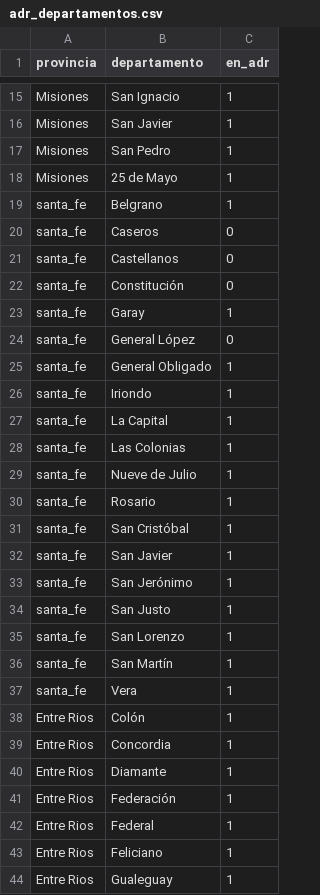
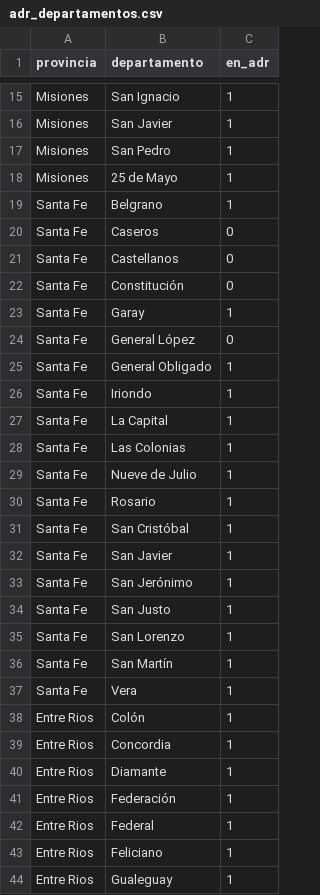
Before and after one commit to matiasagronorte/mapa-departamentos, a CSV file: src/assets/adr_departamentos.csv, drawn as a sheet; only a part is shown, gaps mark what is left out.

```diff
--- a/src/assets/adr_departamentos.csv
+++ b/src/assets/adr_departamentos.csv
@@ -18,21 +18,21 @@ Misiones,San Pedro,1
 Misiones,25 de Mayo,1
-santa_fe,Belgrano,1
-santa_fe,Caseros,0
-santa_fe,Castellanos,0
-santa_fe,Constitución,0
-santa_fe,Garay,1
-santa_fe,General López,0
-santa_fe,General Obligado,1
-santa_fe,Iriondo,1
-santa_fe,La Capital,1
-santa_fe,Las Colonias,1
-santa_fe,Nueve de Julio,1
-santa_fe,Rosario,1
-santa_fe,San Cristóbal,1
-santa_fe,San Javier,1
-santa_fe,San Jerónimo,1
-santa_fe,San Justo,1
-santa_fe,San Lorenzo,1
-santa_fe,San Martín,1
-santa_fe,Vera,1
+Santa Fe,Belgrano,1
+Santa Fe,Caseros,0
+Santa Fe,Castellanos,0
+Santa Fe,Constitución,0
+Santa Fe,Garay,1
+Santa Fe,General López,0
+Santa Fe,General Obligado,1
+Santa Fe,Iriondo,1
+Santa Fe,La Capital,1
+Santa Fe,Las Colonias,1
+Santa Fe,Nueve de Julio,1
+Santa Fe,Rosario,1
+Santa Fe,San Cristóbal,1
+Santa Fe,San Javier,1
+Santa Fe,San Jerónimo,1
+Santa Fe,San Justo,1
+Santa Fe,San Lorenzo,1
+Santa Fe,San Martín,1
+Santa Fe,Vera,1
 Entre Rios,Colón,1
```
Also changed, not shown: 16 other files.
